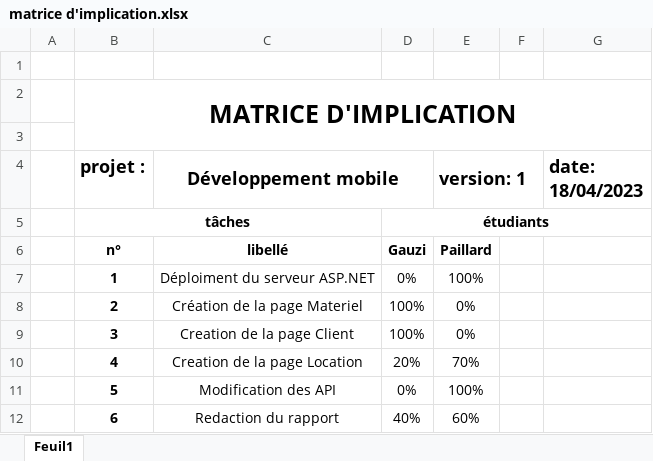
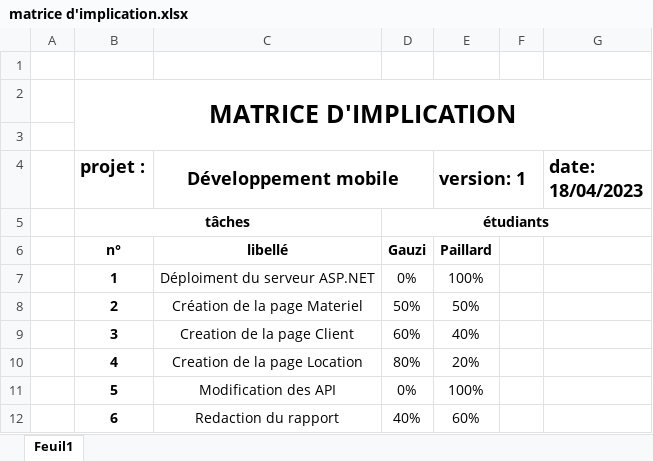
Before and after one commit to romaric-g/ProjetMobileENSC, an Excel workbook: matrice d'implication.xlsx, sheet Feuil1, drawn as a sheet; only a part is shown; values as stored, in another font and other column widths than the file's, no borders; the diff names each change by its address in the sheet, - before the commit and + after, or states it on an @@ line.

```diff
--- a/matrice d'implication.xlsx (sheet Feuil1)
+++ b/matrice d'implication.xlsx (sheet Feuil1)
-D8: 100%
+D8: 50%
-E8 (version: 1): 0%
+E8 (version: 1): 50%
-D9: 100%
+D9: 60%
-E9 (version: 1): 0%
+E9 (version: 1): 40%
-D10: 20%
+D10: 80%
-E10 (version: 1): 70%
+E10 (version: 1): 20%
```
Also changed, not shown: 25 other files.
